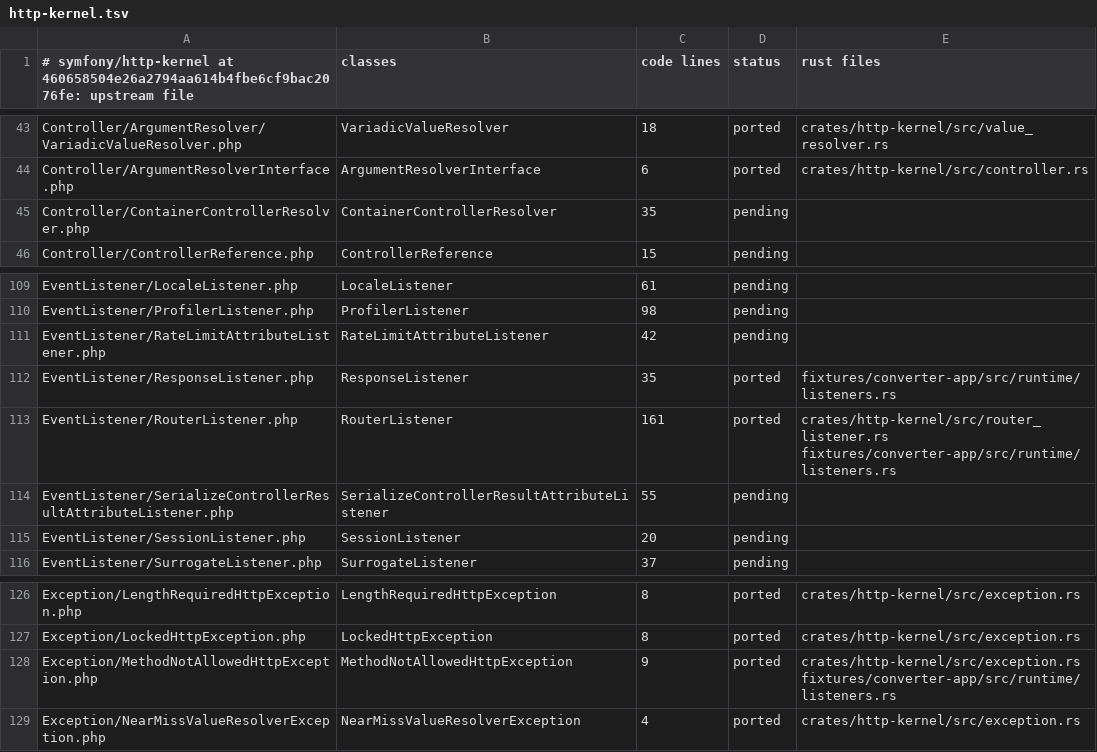
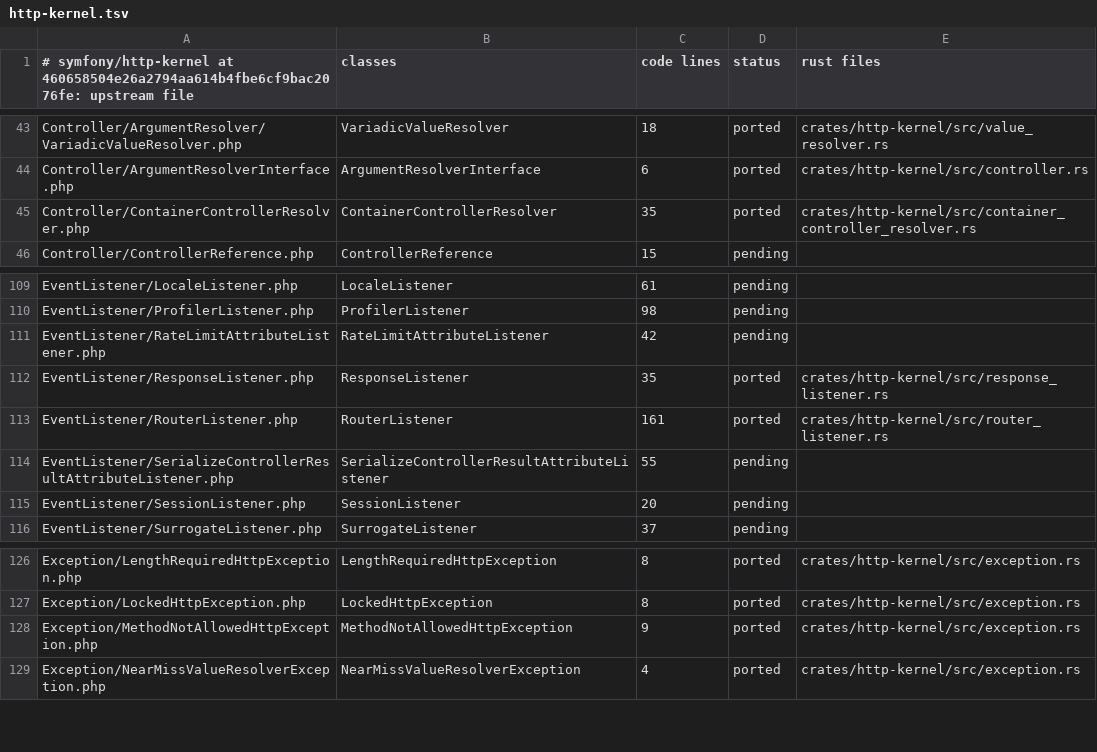
Before and after one commit to D-Nations/symfony-rs, a TSV file: parity/classes/symfony/http-kernel.tsv, drawn as a sheet; only a part is shown, gaps mark what is left out.

```diff
--- a/parity/classes/symfony/http-kernel.tsv
+++ b/parity/classes/symfony/http-kernel.tsv
@@ -44,3 +44,3 @@ Controller/ArgumentResolver/VariadicValueResolver.php	VariadicValueResolver	18	p
 Controller/ArgumentResolverInterface.php	ArgumentResolverInterface	6	ported	crates/http-kernel/src/controller.rs
-Controller/ContainerControllerResolver.php	ContainerControllerResolver	35	pending	
+Controller/ContainerControllerResolver.php	ContainerControllerResolver	35	ported	crates/http-kernel/src/container_controller_resolver.rs
 Controller/ControllerReference.php	ControllerReference	15	pending	
@@ -111,4 +111,4 @@ EventListener/ProfilerListener.php	ProfilerListener	98	pending
 EventListener/RateLimitAttributeListener.php	RateLimitAttributeListener	42	pending	
-EventListener/ResponseListener.php	ResponseListener	35	ported	fixtures/converter-app/src/runtime/listeners.rs
-EventListener/RouterListener.php	RouterListener	161	ported	crates/http-kernel/src/router_listener.rs fixtures/converter-app/src/runtime/listeners.rs
+EventListener/ResponseListener.php	ResponseListener	35	ported	crates/http-kernel/src/response_listener.rs
+EventListener/RouterListener.php	RouterListener	161	ported	crates/http-kernel/src/router_listener.rs
 EventListener/SerializeControllerResultAttributeListener.php	SerializeControllerResultAttributeListener	55	pending	
@@ -127,3 +127,3 @@ Exception/LengthRequiredHttpException.php	LengthRequiredHttpException	8	ported	c
 Exception/LockedHttpException.php	LockedHttpException	8	ported	crates/http-kernel/src/exception.rs
-Exception/MethodNotAllowedHttpException.php	MethodNotAllowedHttpException	9	ported	crates/http-kernel/src/exception.rs fixtures/converter-app/src/runtime/listeners.rs
+Exception/MethodNotAllowedHttpException.php	MethodNotAllowedHttpException	9	ported	crates/http-kernel/src/exception.rs
 Exception/NearMissValueResolverException.php	NearMissValueResolverException	4	ported	crates/http-kernel/src/exception.rs
```
Also changed, not shown: parity/classes/symfony/http-foundation.tsv, parity/classes/symfony/routing.tsv.
